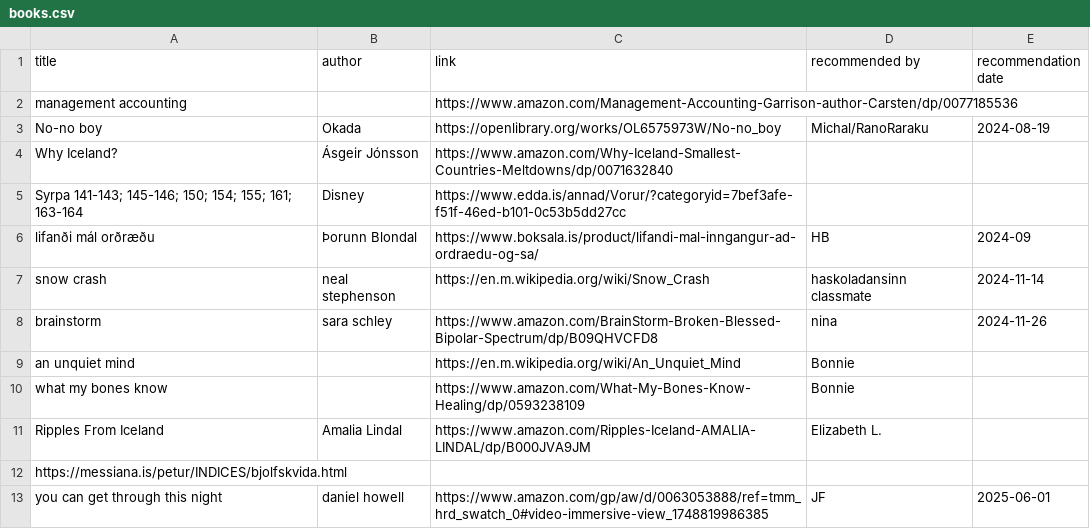
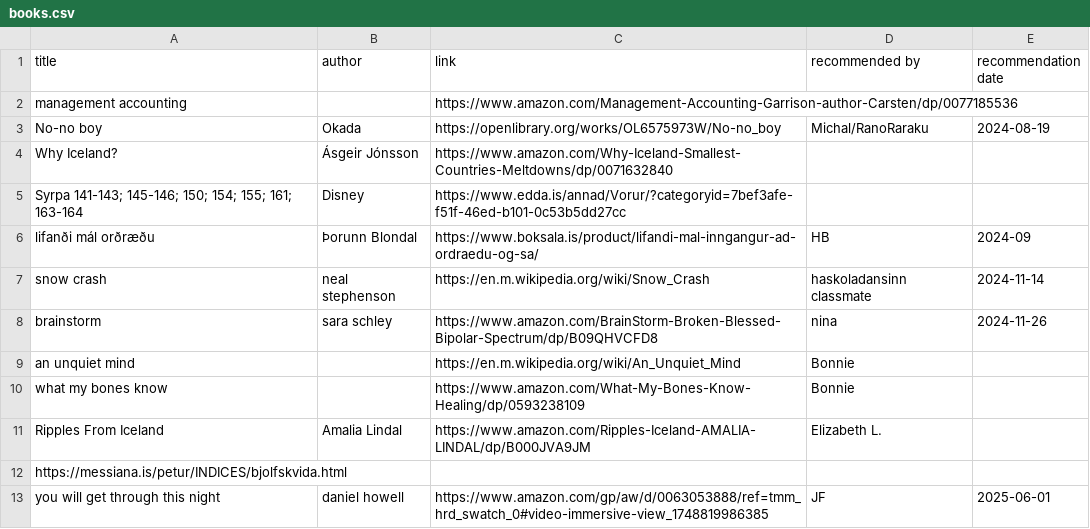
Before and after one commit to judyfong/list-trackers, a CSV file: books.csv, drawn as a sheet.

Commit message:
Update books.csv

```diff
--- a/books.csv
+++ b/books.csv
@@ -12,2 +12,2 @@ Ripples From Iceland,Amalia Lindal,https://www.amazon.com/Ripples-Iceland-AMALIA
 https://messiana.is/petur/INDICES/bjolfskvida.html
-you can get through this night,daniel howell, https://www.amazon.com/gp/aw/d/0063053888/ref=tmm_hrd_swatch_0#video-immersive-view_1748819986385,JF,2025-06-01
+you will get through this night,daniel howell, https://www.amazon.com/gp/aw/d/0063053888/ref=tmm_hrd_swatch_0#video-immersive-view_1748819986385,JF,2025-06-01
```
